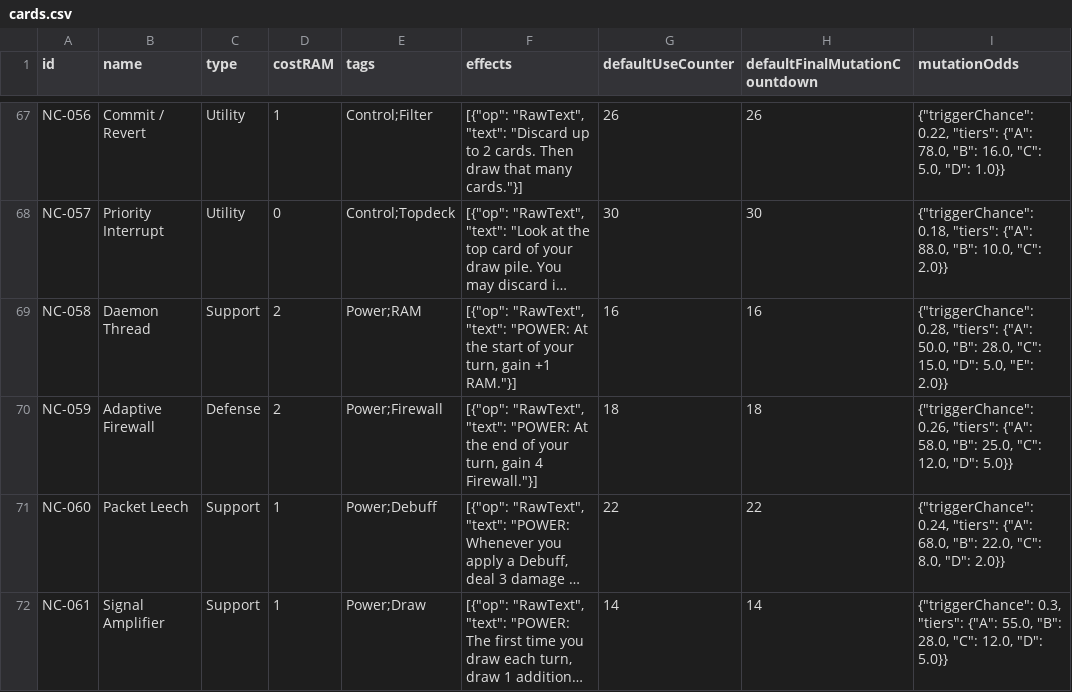
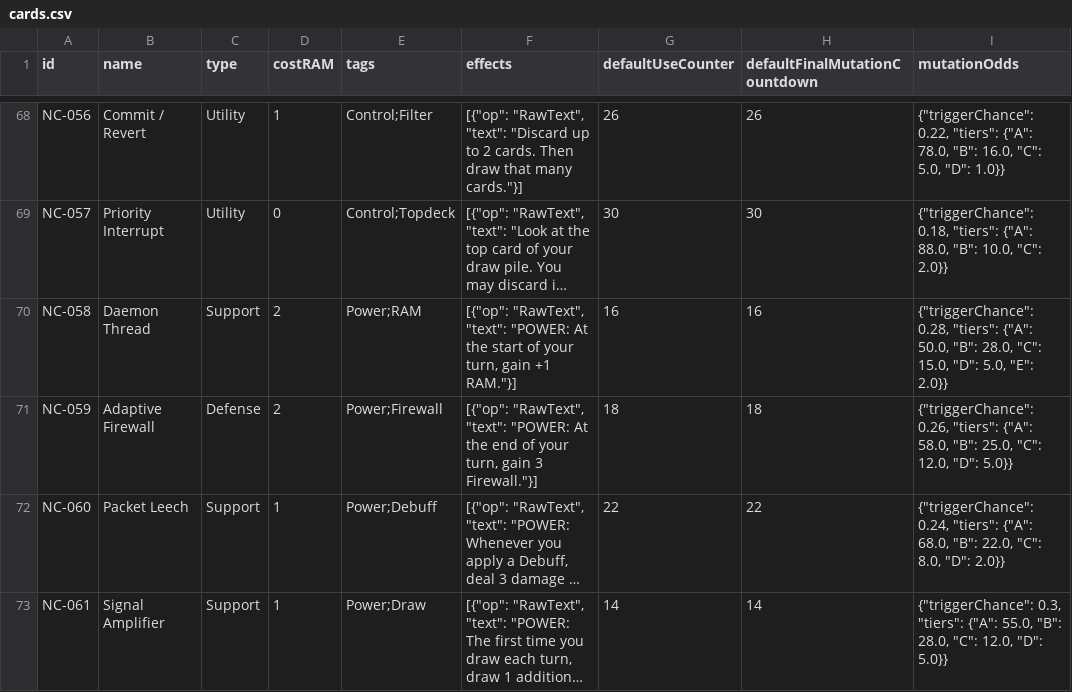
Before and after one commit to pixel549/cardbattler-prototype, a CSV file: content_src/cards.csv, drawn as a sheet; only a part is shown, gaps mark what is left out; long unchanged cells end in …; addresses are those after the commit; the diff covers the shown part only; the diff names each change by its address in the sheet, - before the commit and + after, or states it on an @@ line.

```diff
--- a/content_src/cards.csv
+++ b/content_src/cards.csv
-F71 (effects): …turn, gain 4 Firewall."}]
+F71 (effects): …turn, gain 3 Firewall."}]
```
Also changed, not shown: 6 added rows and 11 edited cells elsewhere in this file, content_src/enemies.csv, content_src/relics.csv, 21 other files.
